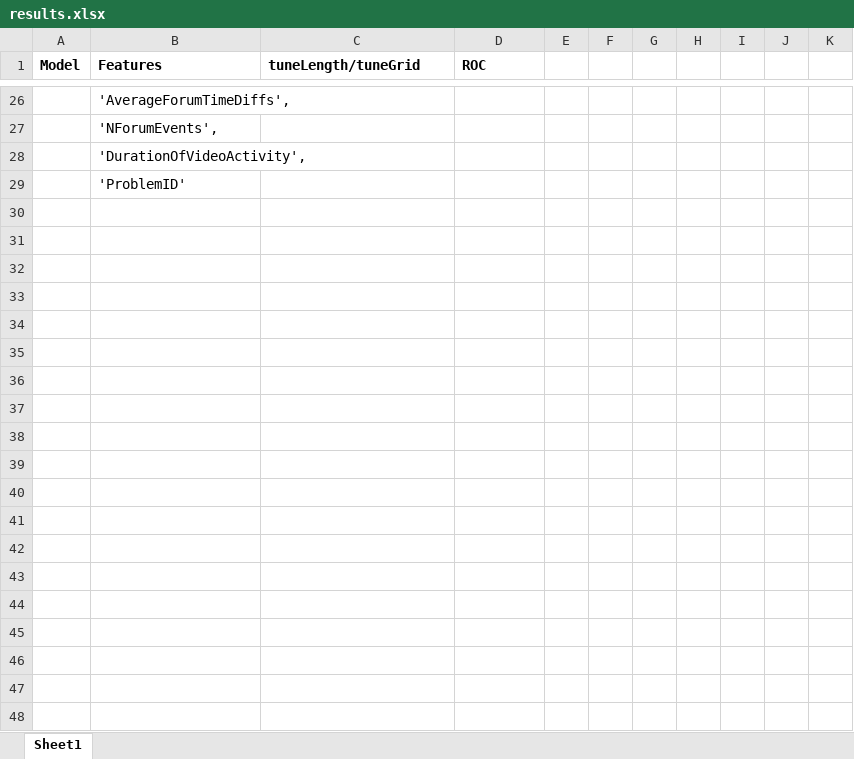
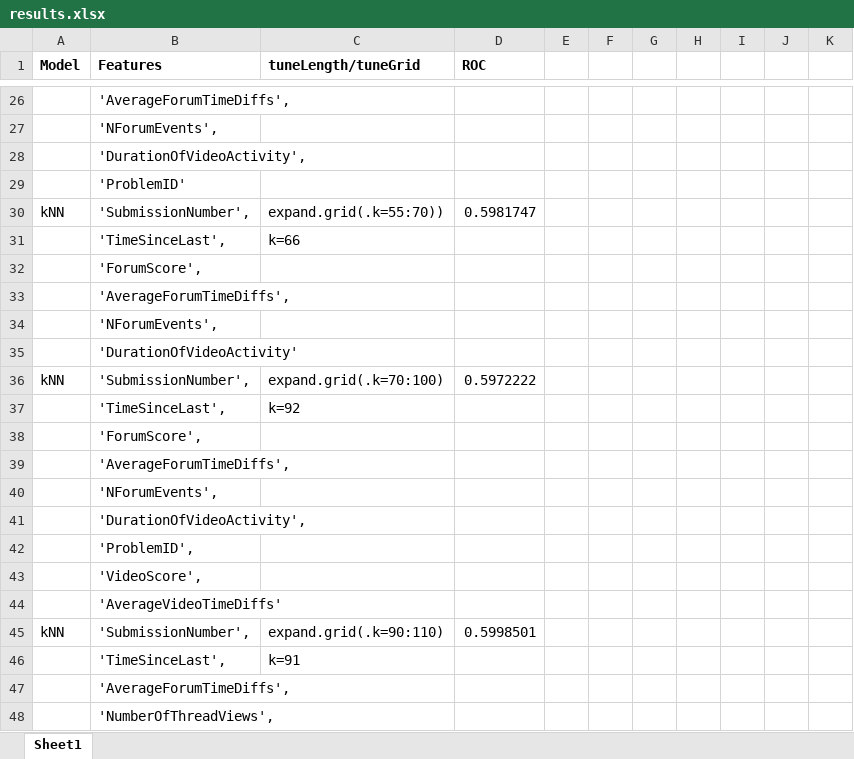
Before and after one commit to oaspelin/learning_analytics, an Excel workbook: results.xlsx, sheet Sheet1, drawn as a sheet; only a part is shown, gaps mark what is left out; values as stored, in another font and other column widths than the file's, no borders; the diff covers the shown part only; the diff names each change by its address in the sheet, - before the commit and + after, or states it on an @@ line.

```diff
--- a/results.xlsx (sheet Sheet1)
+++ b/results.xlsx (sheet Sheet1)
+row 30: kNN | 'SubmissionNumber', | expand.grid(.k=55:70)) | 0.5981747
+row 31:  | 'TimeSinceLast', | k=66
+row 32:  | 'ForumScore',
+row 33:  | 'AverageForumTimeDiffs',
+row 34:  | 'NForumEvents',
+row 35:  | 'DurationOfVideoActivity'
+row 36: kNN | 'SubmissionNumber', | expand.grid(.k=70:100) | 0.5972222
+row 37:  | 'TimeSinceLast', | k=92
+row 38:  | 'ForumScore',
+row 39:  | 'AverageForumTimeDiffs',
+row 40:  | 'NForumEvents',
+row 41:  | 'DurationOfVideoActivity',
+row 42:  | 'ProblemID',
+row 43:  | 'VideoScore',
+row 44:  | 'AverageVideoTimeDiffs'
+row 45: kNN | 'SubmissionNumber', | expand.grid(.k=90:110) | 0.5998501
+row 46:  | 'TimeSinceLast', | k=91
+row 47:  | 'AverageForumTimeDiffs',
+row 48:  | 'NumberOfThreadViews',
```
Also changed, not shown: 12 added rows and 3 edited cells elsewhere in this sheet, 1 other file.
